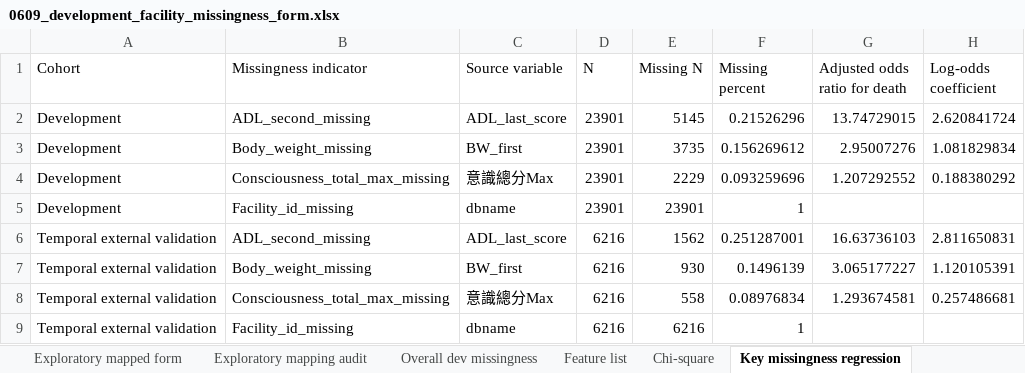
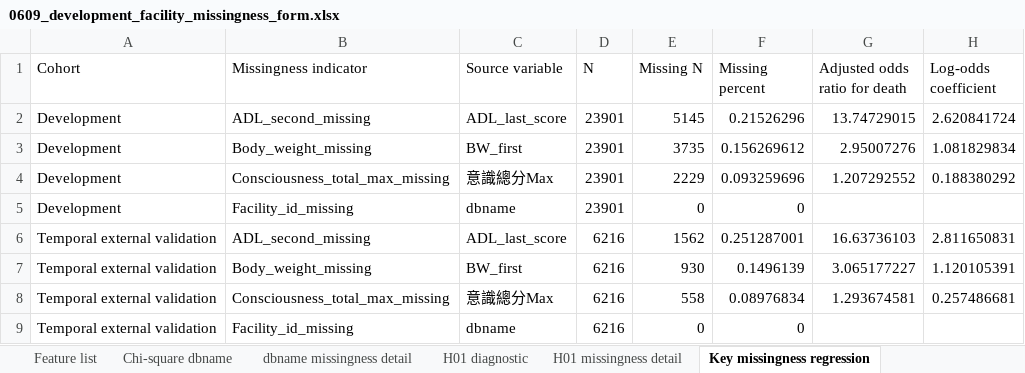
Before and after one commit to peculab/AI4JUBO, an Excel workbook: Revision/20260609/0609_development_facility_missingness_form.xlsx, sheet Key missingness regression, drawn as a sheet; only a part is shown; values as stored, in another font and other column widths than the file's, no borders; the diff names each change by its address in the sheet, - before the commit and + after, or states it on an @@ line.

```diff
--- a/Revision/20260609/0609_development_facility_missingness_form.xlsx (sheet Key missingness regression)
+++ b/Revision/20260609/0609_development_facility_missingness_form.xlsx (sheet Key missingness regression)
-sheet tab: Chi-square
+sheet tab: H01 diagnostic
-sheet tab: Exploratory mapped form
-sheet tab: Exploratory mapping audit
+sheet tab: Chi-square dbname
+sheet tab: dbname missingness detail
-E5 (Missing N): 23901
+E5 (Missing N): 0
-F5 (Missing percent): 1
+F5 (Missing percent): 0
-E9 (Missing N): 6216
+E9 (Missing N): 0
-F9 (Missing percent): 1
+F9 (Missing percent): 0
```
Also changed, not shown: sheet Requested form, sheet Data availability audit, sheet Overall dev missingness, sheet H01 diagnostic, other sheet tabs, Revision/20260609/0609_missingness_indicator_key_features_regression_with_p.xlsx, 10 other files.
